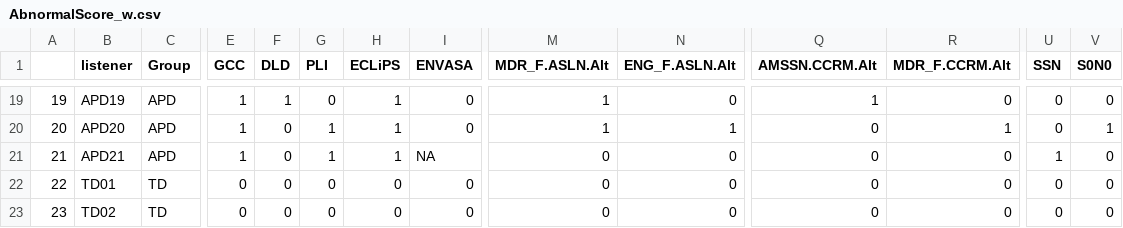
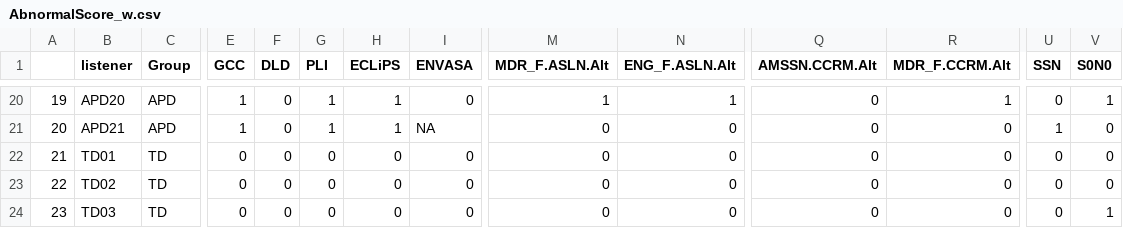
Before and after one commit to ShiranKoifman/oxforddown, a CSV file: Files/AbnormalScore_w.csv, drawn as a sheet; only a part is shown, gaps mark what is left out; addresses are those after the commit; the diff covers the shown part only; the diff names each change by its address in the sheet, - before the commit and + after, or states it on an @@ line.

```diff
--- a/Files/AbnormalScore_w.csv
+++ b/Files/AbnormalScore_w.csv
-B20 (listener): APD19
+B20 (listener): APD20
-F20 (DLD): 1
+F20 (DLD): 0
-G20 (PLI): 0
+G20 (PLI): 1
-N20 (ENG_F.ASLN.Alt): 0
+N20 (ENG_F.ASLN.Alt): 1
-Q20 (AMSSN.CCRM.Alt): 1
+Q20 (AMSSN.CCRM.Alt): 0
-R20 (MDR_F.CCRM.Alt): 0
+R20 (MDR_F.CCRM.Alt): 1
-V20 (S0N0): 0
+V20 (S0N0): 1
-B21 (listener): APD20
+B21 (listener): APD21
-I21 (ENVASA): 0
+I21 (ENVASA): NA
-M21 (MDR_F.ASLN.Alt): 1
+M21 (MDR_F.ASLN.Alt): 0
-N21 (ENG_F.ASLN.Alt): 1
+N21 (ENG_F.ASLN.Alt): 0
-R21 (MDR_F.CCRM.Alt): 1
+R21 (MDR_F.CCRM.Alt): 0
-U21 (SSN): 0
+U21 (SSN): 1
-V21 (S0N0): 1
+V21 (S0N0): 0
-B22 (listener): APD21
+B22 (listener): TD01
-C22 (Group): APD
+C22 (Group): TD
-E22 (GCC): 1
+E22 (GCC): 0
-G22 (PLI): 1
+G22 (PLI): 0
-H22 (ECLiPS): 1
+H22 (ECLiPS): 0
-I22 (ENVASA): NA
+I22 (ENVASA): 0
-U22 (SSN): 1
+U22 (SSN): 0
-B23 (listener): TD01
+B23 (listener): TD02
-B24 (listener): TD02
+B24 (listener): TD03
-V24 (S0N0): 0
+V24 (S0N0): 1
```
Also changed, not shown: 1 added row, 1 removed row and 106 edited cells elsewhere in this file, 11 other files.
